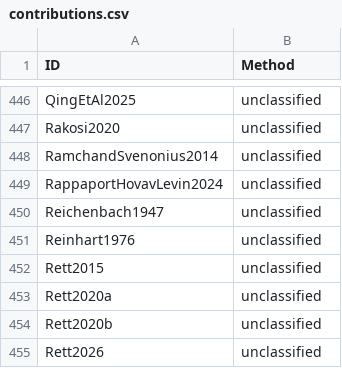
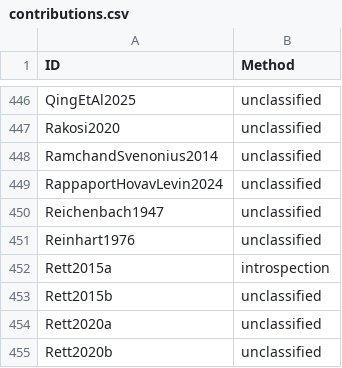
Before and after one commit to linglib-community/linglib, a CSV file: Linglib/Data/Examples/contributions.csv, drawn as a sheet; only a part is shown, gaps mark what is left out; the shorter side is filled out with more unchanged rows.

Commit message:
feat(Studies/Rett2015a): measure phrase equatives and modified numerals (#6161)

```diff
--- a/Linglib/Data/Examples/contributions.csv
+++ b/Linglib/Data/Examples/contributions.csv
@@ -451,3 +451,4 @@ Reichenbach1947,unclassified
 Reinhart1976,unclassified
-Rett2015,unclassified
+Rett2015a,introspection
+Rett2015b,unclassified
 Rett2020a,unclassified
```
Also changed, not shown: 15 other files.
